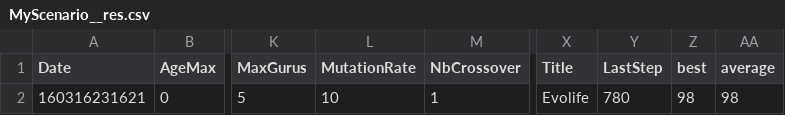
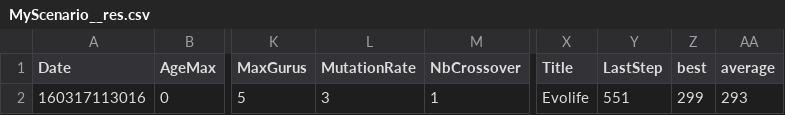
Before and after one commit to ArnoutDevos/Athens, a CSV file: ___Results/MyScenario__res.csv, drawn as a sheet; only a part is shown, gaps mark what is left out; the diff names each change by its address in the sheet, - before the commit and + after, or states it on an @@ line.

```diff
--- a/___Results/MyScenario__res.csv
+++ b/___Results/MyScenario__res.csv
-A2 (Date): 160316231621
+A2 (Date): 160317113016
-L2 (MutationRate): 10
+L2 (MutationRate): 3
-Y2 (LastStep): 780
+Y2 (LastStep): 551
-Z2 (best): 98
+Z2 (best): 299
-AA2 (average): 98
+AA2 (average): 293
```
Also changed, not shown: ___Results/MyScenario_.csv, 5 other files.
